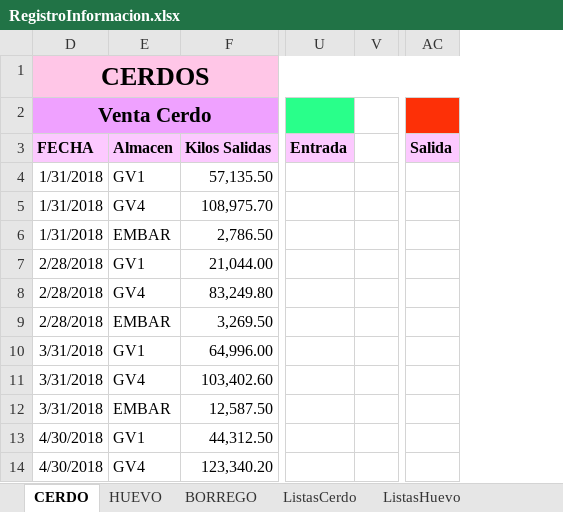
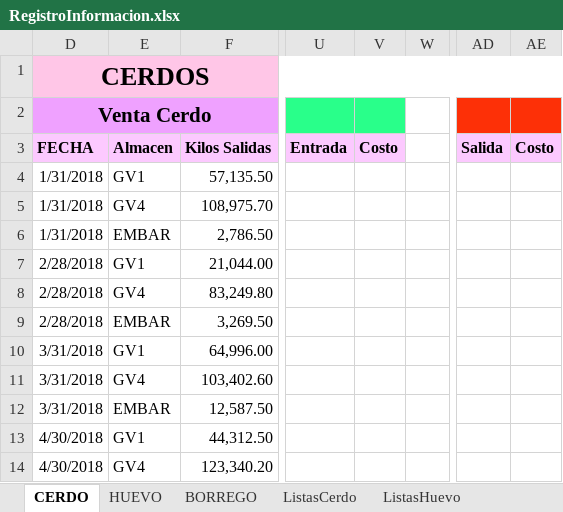
Before and after one commit to NatashaGamez/Granja, an Excel workbook: GV/RegistroInformacion.xlsx, sheet CERDO, drawn as a sheet; only a part is shown, gaps mark what is left out; values as stored, in another font and other column widths than the file's, no borders; charts and pictures and table styles not drawn; the diff names each change by its address in the sheet, - before the commit and + after, or states it on an @@ line.

```diff
--- a/GV/RegistroInformacion.xlsx (sheet CERDO)
+++ b/GV/RegistroInformacion.xlsx (sheet CERDO)
+column V, row 3: Costo
@@ column AE unhidden, row 3: Costo @@
```
Also changed, not shown: sheet HUEVO, sheet BORREGO, charts or pictures.
